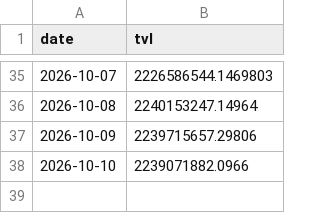
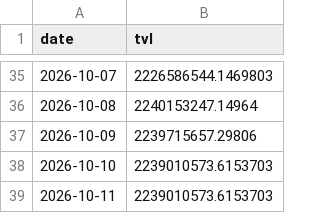
Before and after one commit to Emmmawo/trading_data_track, a CSV file: data/processed/rwa_top_ethereum-paxg-0x458048.csv, drawn as a sheet; only a part is shown, gaps mark what is left out.

```diff
--- a/data/processed/rwa_top_ethereum-paxg-0x458048.csv
+++ b/data/processed/rwa_top_ethereum-paxg-0x458048.csv
@@ -37,2 +37,3 @@ date,tvl
 2026-10-09,2239715657.29806
-2026-10-10,2239071882.0966
+2026-10-10,2239010573.6153703
+2026-10-11,2239010573.6153703
```
Also changed, not shown: data/processed/rwa_top_bsc-usyc-0x8d0fa2.csv, data/processed/rwa_top_ethereum-usdy-0x96f6ef.csv, 16 other files.
